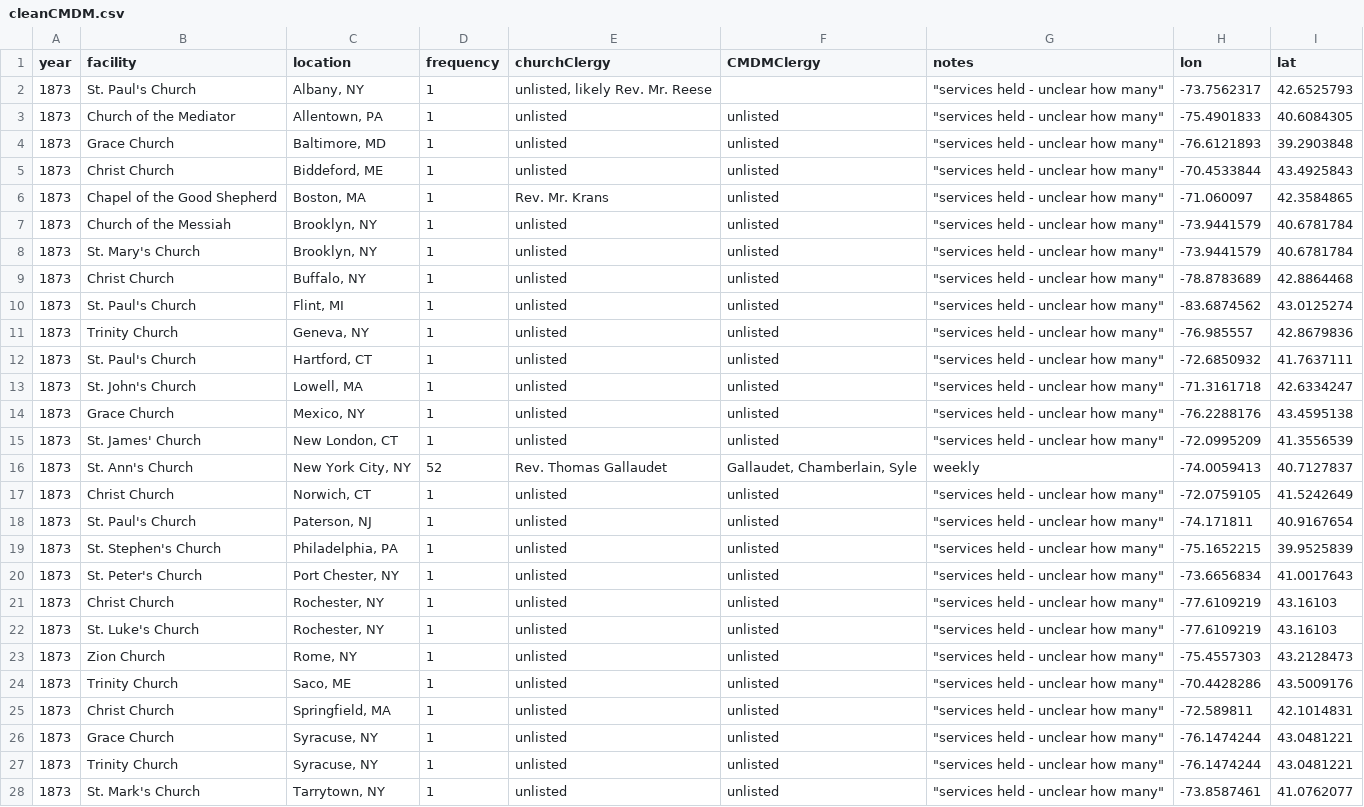
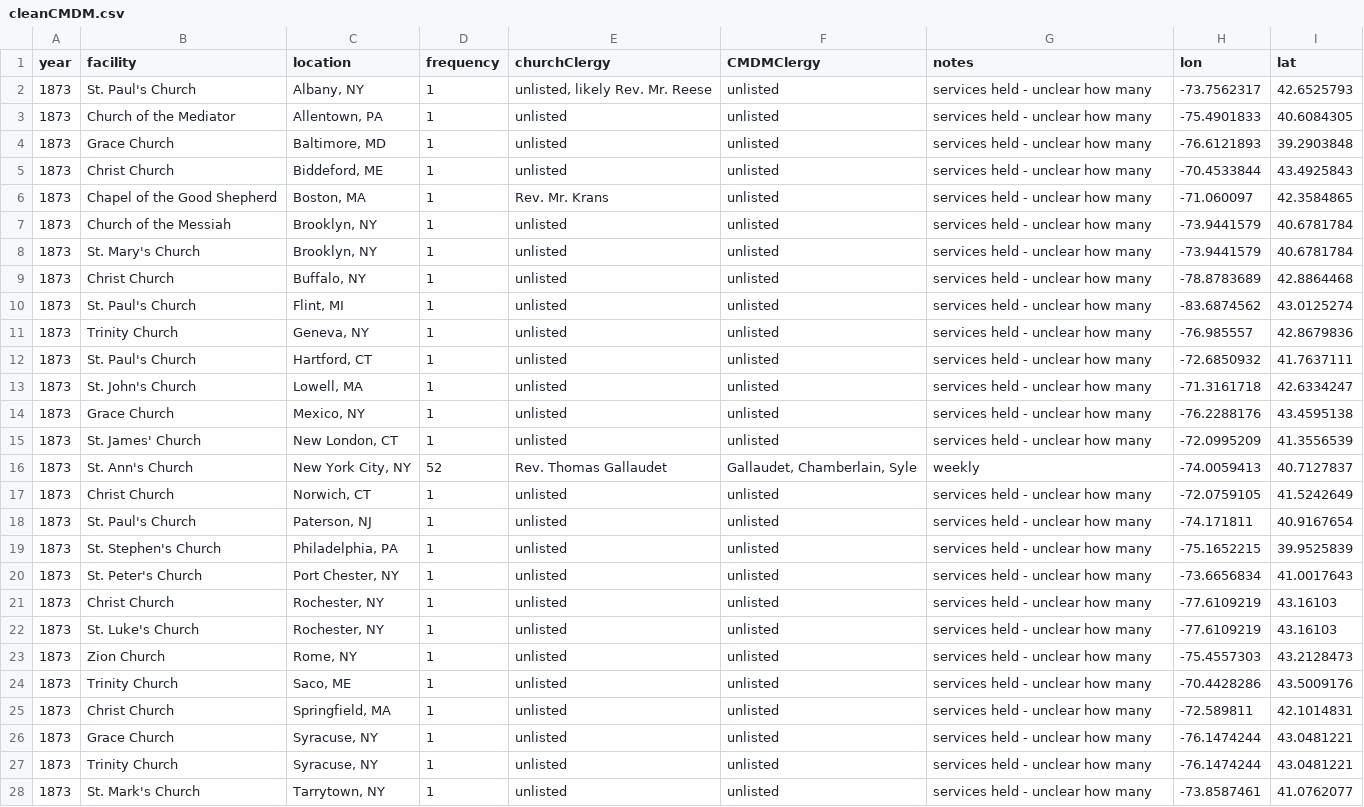
Before and after one commit to jannellelegg/Clio3-Final, a CSV file: cleanCMDM.csv, drawn as a sheet; only a part is shown; the diff covers the shown part only; the diff names each change by its address in the sheet, - before the commit and + after, or states it on an @@ line.

```diff
--- a/cleanCMDM.csv
+++ b/cleanCMDM.csv
-F2 (CMDMClergy): (empty)
+F2 (CMDMClergy): unlisted
-G2:G15 (notes): "services held - unclear how many"
+G2:G15 (notes): services held - unclear how many
-G17:G28 (notes): "services held - unclear how many"
+G17:G28 (notes): services held - unclear how many
```
Also changed, not shown: 81 edited cells elsewhere in this file, 13 other files.
